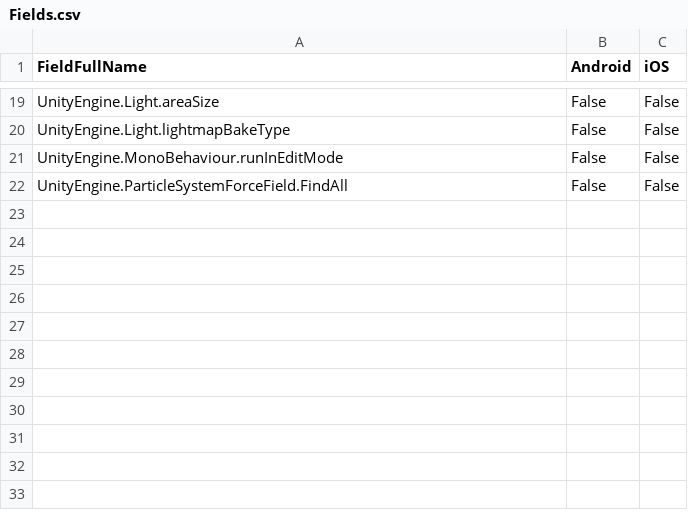
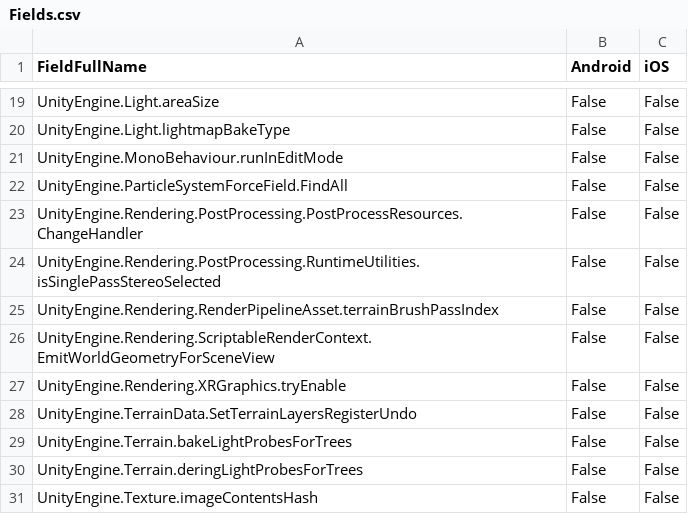
Before and after one commit to zhaoboqiang/tolua, a CSV file: Assets/EditorSetting/Fields.csv, drawn as a sheet; only a part is shown, gaps mark what is left out.

```diff
--- a/Assets/EditorSetting/Fields.csv
+++ b/Assets/EditorSetting/Fields.csv
@@ -22 +22,10 @@ UnityEngine.MonoBehaviour.runInEditMode,False,False
 UnityEngine.ParticleSystemForceField.FindAll,False,False
+UnityEngine.Rendering.PostProcessing.PostProcessResources.ChangeHandler,False,False
+UnityEngine.Rendering.PostProcessing.RuntimeUtilities.isSinglePassStereoSelected,False,False
+UnityEngine.Rendering.RenderPipelineAsset.terrainBrushPassIndex,False,False
+UnityEngine.Rendering.ScriptableRenderContext.EmitWorldGeometryForSceneView,False,False
+UnityEngine.Rendering.XRGraphics.tryEnable,False,False
+UnityEngine.TerrainData.SetTerrainLayersRegisterUndo,False,False
+UnityEngine.Terrain.bakeLightProbesForTrees,False,False
+UnityEngine.Terrain.deringLightProbesForTrees,False,False
+UnityEngine.Texture.imageContentsHash,False,False
```
Also changed, not shown: Assets/EditorSetting/Types.csv.
